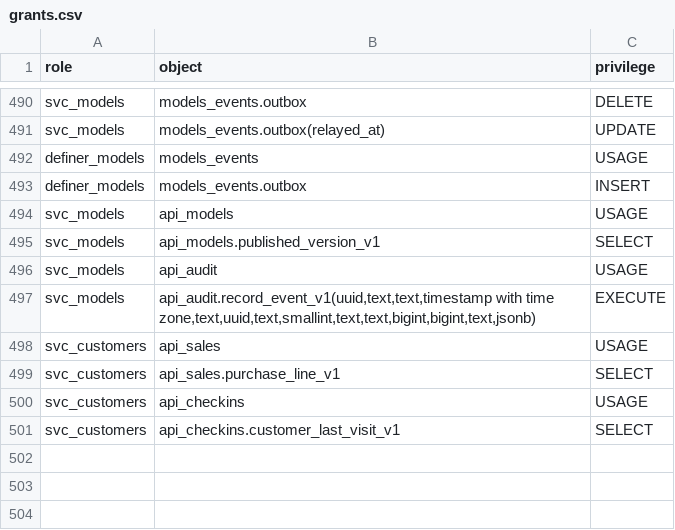
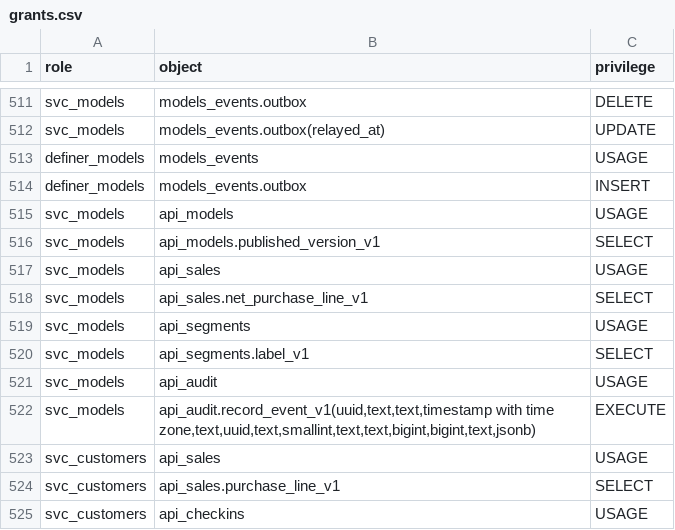
Before and after one commit to Equipo-03-Proyecto10/retail-segmentation, a CSV file: contracts/db/grants.csv, drawn as a sheet; only a part is shown, gaps mark what is left out; the shorter side is filled out with more unchanged rows; the diff covers the shown part only.

```diff
--- a/contracts/db/grants.csv
+++ b/contracts/db/grants.csv
@@ -495,2 +516,6 @@ svc_models,api_models,USAGE
 svc_models,api_models.published_version_v1,SELECT
+svc_models,api_sales,USAGE
+svc_models,api_sales.net_purchase_line_v1,SELECT
+svc_models,api_segments,USAGE
+svc_models,api_segments.label_v1,SELECT
 svc_models,api_audit,USAGE
```
Also changed, not shown: 21 added rows elsewhere in this file, 32 other files.
